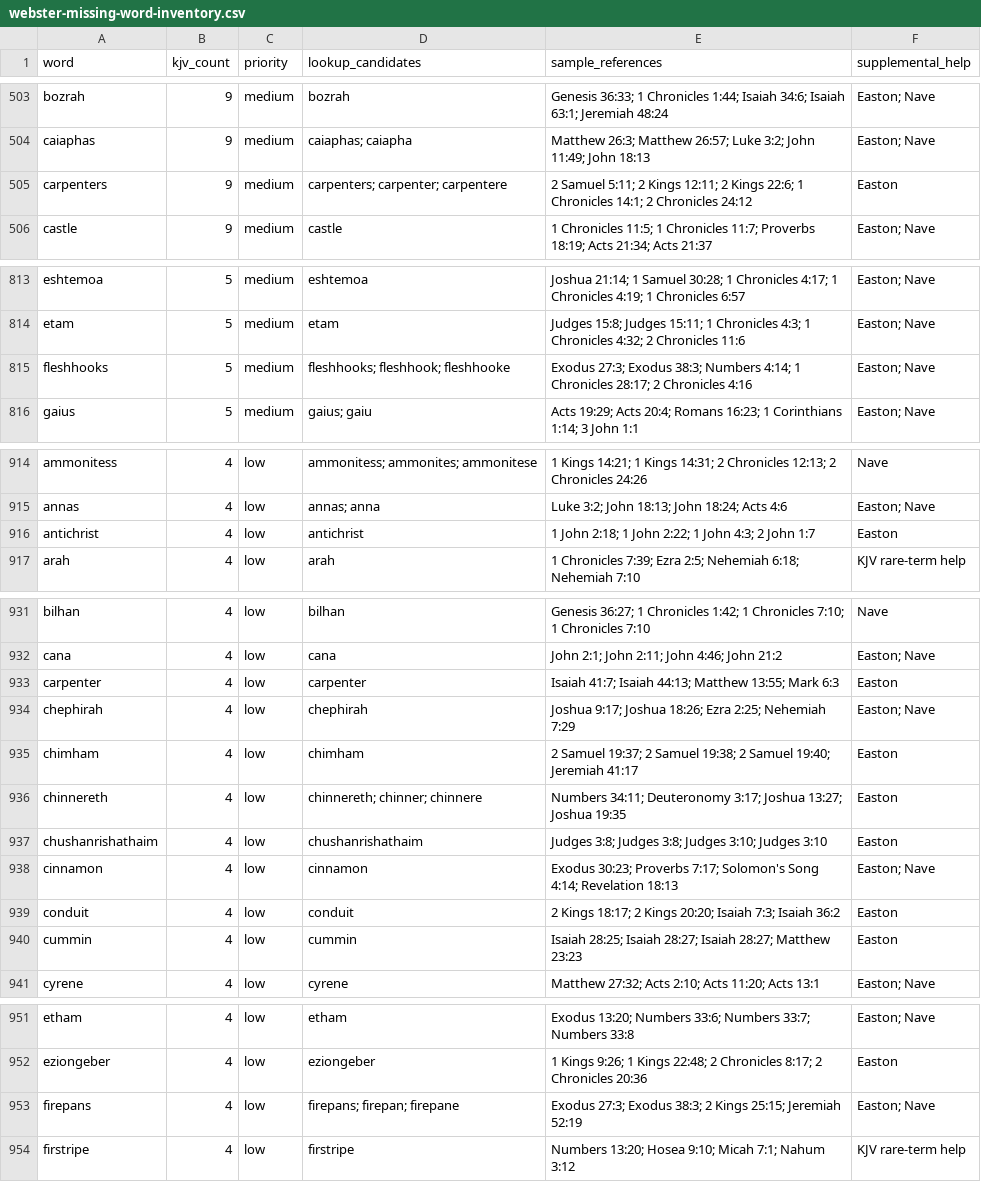
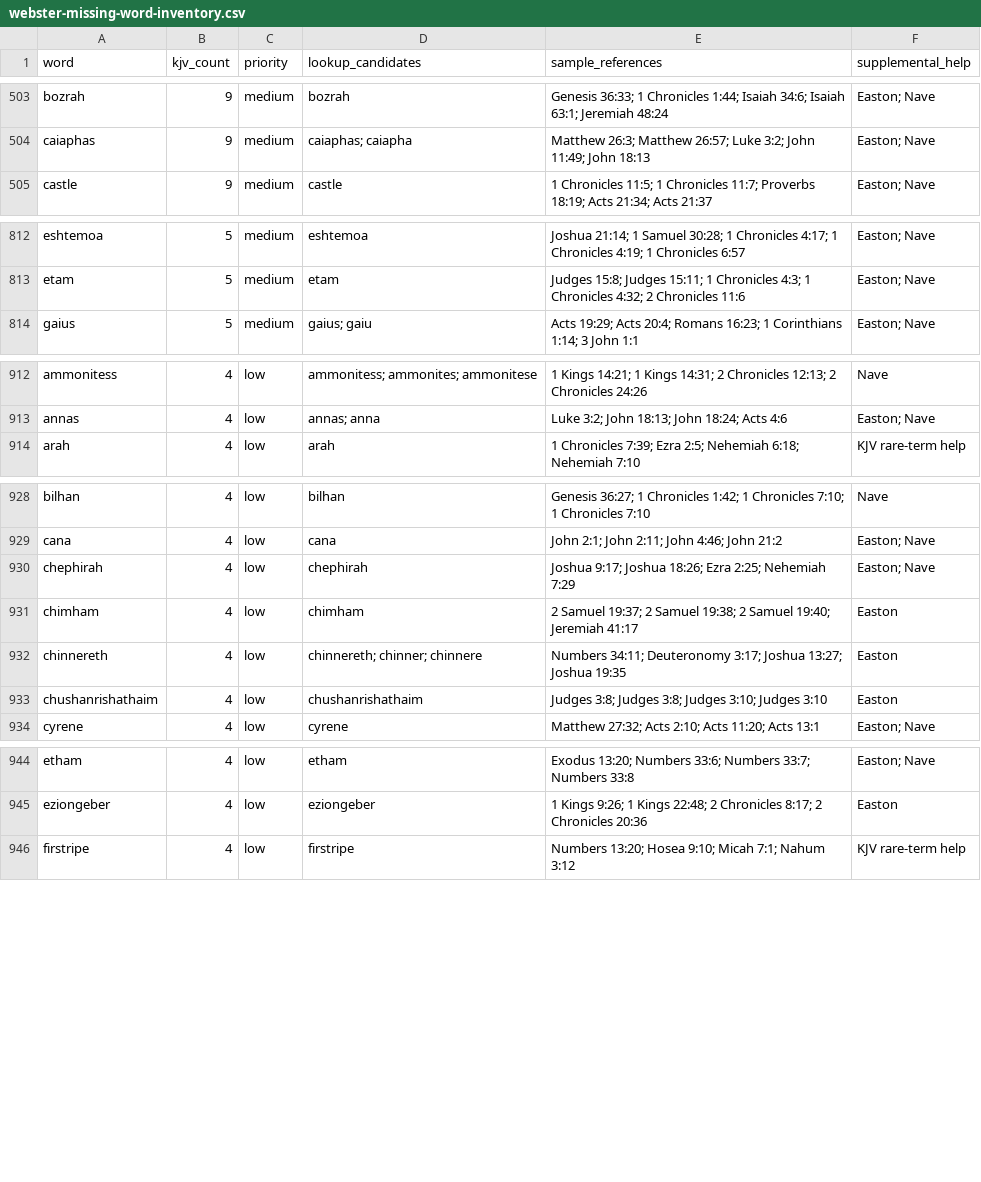
Before and after one commit to scheerfactor/bible-study-app, a CSV file: data/reports/webster-missing-word-inventory.csv, drawn as a sheet; only a part is shown, gaps mark what is left out; the diff covers the shown part only; the diff names each change by its address in the sheet, - before the commit and + after, or states it on an @@ line.

Commit message:
Review ten KJV study terms in Webster

```diff
--- a/data/reports/webster-missing-word-inventory.csv
+++ b/data/reports/webster-missing-word-inventory.csv
-row 505: carpenters | 9 | medium | carpenters; carpenter; carpentere | 2 Samuel 5:11; 2 Kings 12:11; 2 Kings 22:6; 1 Chronicles 14:1; 2 Chronicles 24:12 | Easton
-row 815: fleshhooks | 5 | medium | fleshhooks; fleshhook; fleshhooke | Exodus 27:3; Exodus 38:3; Numbers 4:14; 1 Chronicles 28:17; 2 Chronicles 4:16 | Easton; Nave
-row 916: antichrist | 4 | low | antichrist | 1 John 2:18; 1 John 2:22; 1 John 4:3; 2 John 1:7 | Easton
-row 933: carpenter | 4 | low | carpenter | Isaiah 41:7; Isaiah 44:13; Matthew 13:55; Mark 6:3 | Easton
-row 938: cinnamon | 4 | low | cinnamon | Exodus 30:23; Proverbs 7:17; Solomon's Song 4:14; Revelation 18:13 | Easton; Nave
-row 939: conduit | 4 | low | conduit | 2 Kings 18:17; 2 Kings 20:20; Isaiah 7:3; Isaiah 36:2 | Easton
-row 940: cummin | 4 | low | cummin | Isaiah 28:25; Isaiah 28:27; Isaiah 28:27; Matthew 23:23 | Easton
-row 953: firepans | 4 | low | firepans; firepan; firepane | Exodus 27:3; Exodus 38:3; 2 Kings 25:15; Jeremiah 52:19 | Easton; Nave
```
Also changed, not shown: 7 removed rows elsewhere in this file, 11 other files.
